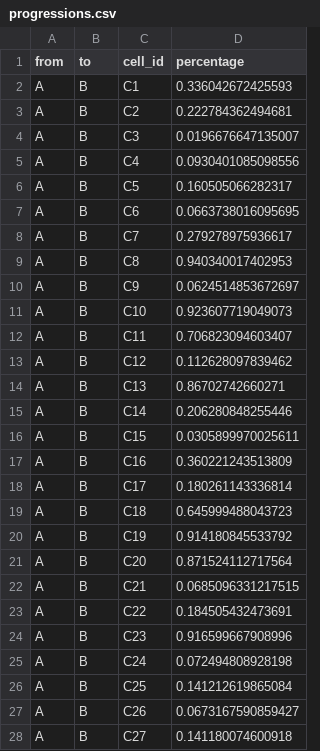
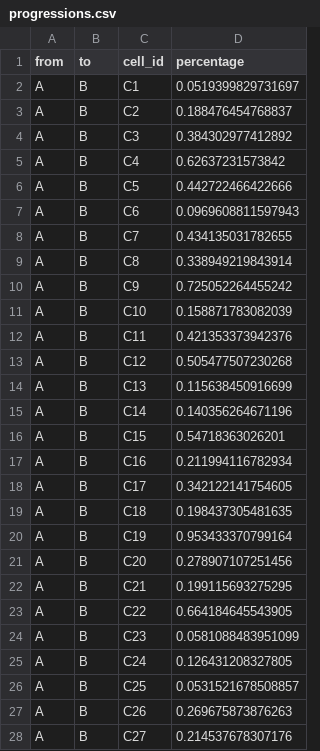
Before and after one commit to dynverse/competition, a CSV file: examples/outputs/bifurcating/progressions.csv, drawn as a sheet; only a part is shown; the diff covers the shown part only.

```diff
--- a/examples/outputs/bifurcating/progressions.csv
+++ b/examples/outputs/bifurcating/progressions.csv
@@ -1,28 +1,28 @@
 "from","to","cell_id","percentage"
-"A","B","C1",0.336042672425593
-"A","B","C2",0.222784362494681
-"A","B","C3",0.0196676647135007
-"A","B","C4",0.0930401085098556
-"A","B","C5",0.160505066282317
-"A","B","C6",0.0663738016095695
-"A","B","C7",0.279278975936617
-"A","B","C8",0.940340017402953
-"A","B","C9",0.0624514853672697
-"A","B","C10",0.923607719049073
-"A","B","C11",0.706823094603407
-"A","B","C12",0.112628097839462
-"A","B","C13",0.86702742660271
-"A","B","C14",0.206280848255446
-"A","B","C15",0.0305899970025611
-"A","B","C16",0.360221243513809
-"A","B","C17",0.180261143336814
-"A","B","C18",0.645999488043723
-"A","B","C19",0.914180845533792
-"A","B","C20",0.871524112717564
-"A","B","C21",0.0685096331217515
-"A","B","C22",0.184505432473691
-"A","B","C23",0.916599667908996
-"A","B","C24",0.072494808928198
-"A","B","C25",0.141212619865084
-"A","B","C26",0.0673167590859427
-"A","B","C27",0.141180074600918
+"A","B","C1",0.0519399829731697
+"A","B","C2",0.188476454768837
+"A","B","C3",0.384302977412892
+"A","B","C4",0.62637231573842
+"A","B","C5",0.442722466422666
+"A","B","C6",0.0969608811597943
+"A","B","C7",0.434135031782655
+"A","B","C8",0.338949219843914
+"A","B","C9",0.725052264455242
+"A","B","C10",0.158871783082039
+"A","B","C11",0.421353373942376
+"A","B","C12",0.505477507230268
+"A","B","C13",0.115638450916699
+"A","B","C14",0.140356264671196
+"A","B","C15",0.54718363026201
+"A","B","C16",0.211994116782934
+"A","B","C17",0.342122141754605
+"A","B","C18",0.198437305481635
+"A","B","C19",0.953433370799164
+"A","B","C20",0.278907107251456
+"A","B","C21",0.199115693275295
+"A","B","C22",0.664184645543905
+"A","B","C23",0.0581088483951099
+"A","B","C24",0.126431208327805
+"A","B","C25",0.0531521678508857
+"A","B","C26",0.269675873876263
+"A","B","C27",0.214537678307176
```
Also changed, not shown: 173 edited cells elsewhere in this file, examples/outputs/disconnected/progressions.csv, examples/outputs/linear/progressions.csv, 34 other files.
